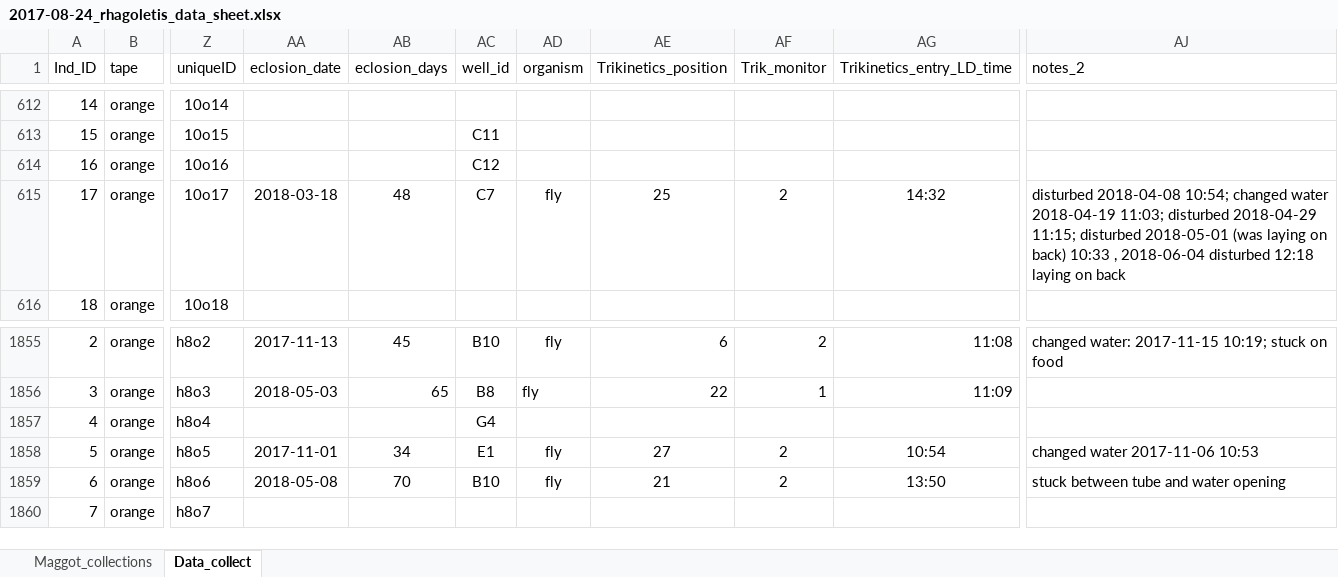
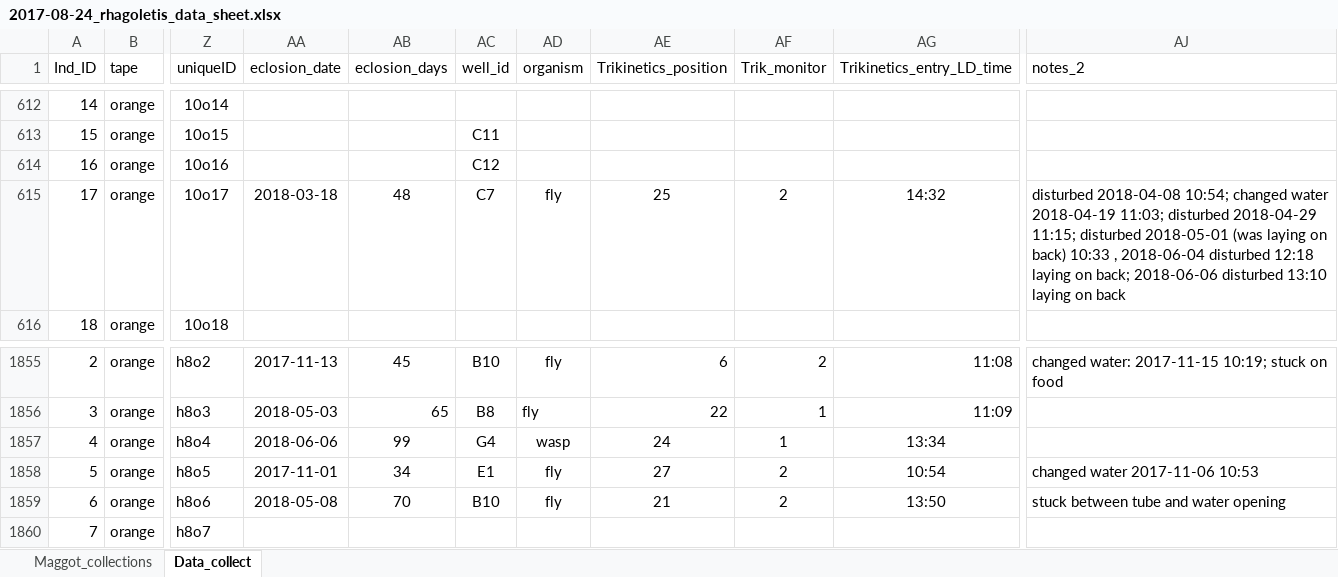
Before and after one commit to adnguyen/Circadian_rhythm_runs_seasonal_timing, an Excel workbook: Data/2017-08-24_rhagoletis_data_sheet.xlsx, sheet Data_collect, drawn as a sheet; only a part is shown, gaps mark what is left out; values as stored, in another font and other column widths than the file's, no borders; the diff names each change by its address in the sheet, - before the commit and + after, or states it on an @@ line.

Commit message:
2018-06-06 eclosions and free run update

```diff
--- a/Data/2017-08-24_rhagoletis_data_sheet.xlsx (sheet Data_collect)
+++ b/Data/2017-08-24_rhagoletis_data_sheet.xlsx (sheet Data_collect)
-AJ615 (notes_2): …laying on back
+AJ615 (notes_2): …laying on back; 2018-06-06 disturbed 13:10 laying on back
-AA1857 (eclosion_date): (empty)
+AA1857 (eclosion_date): 2018-06-06
-AB1857 (eclosion_days): (empty)
+AB1857 (eclosion_days): 99
-AD1857 (organism): (empty)
+AD1857 (organism): wasp
-AE1857 (Trikinetics_position): (empty)
+AE1857 (Trikinetics_position): 24
-AF1857 (Trik_monitor): (empty)
+AF1857 (Trik_monitor): 1
-AG1857 (Trikinetics_entry_LD_time): (empty)
+AG1857 (Trikinetics_entry_LD_time): 13:34
```
Also changed, not shown: 1 other file.
